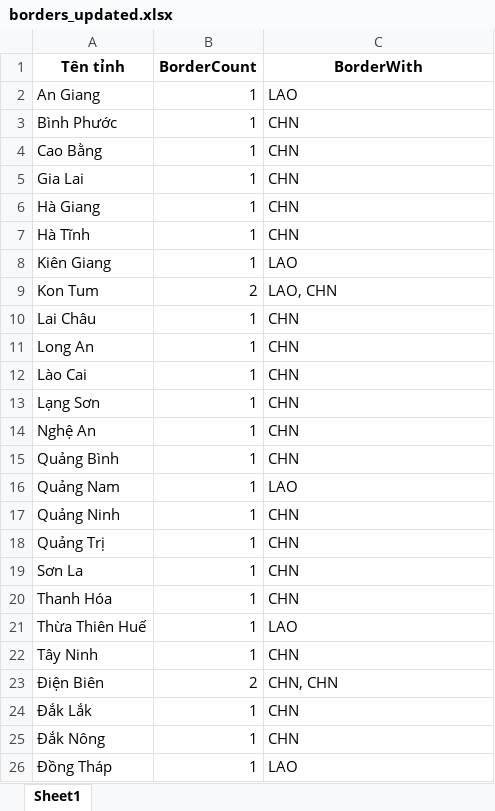
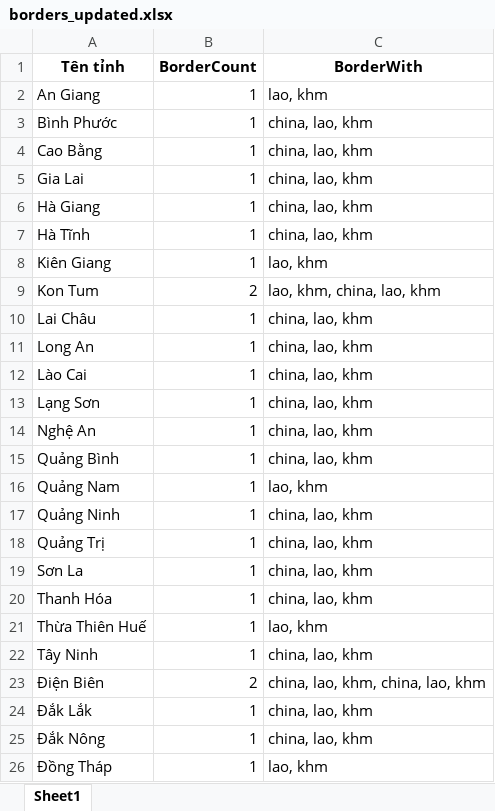
Before and after one commit to Voanhkiet300/CSA10, an Excel workbook: borders_updated.xlsx, sheet Sheet1, drawn as a sheet; values as stored, in another font and other column widths than the file's, no borders; the diff names each change by its address in the sheet, - before the commit and + after, or states it on an @@ line.

```diff
--- a/borders_updated.xlsx (sheet Sheet1)
+++ b/borders_updated.xlsx (sheet Sheet1)
-C2 (BorderWith): LAO
+C2 (BorderWith): lao, khm
-C3:C7 (BorderWith): CHN
+C3:C7 (BorderWith): china, lao, khm
-C8 (BorderWith): LAO
+C8 (BorderWith): lao, khm
-C9 (BorderWith): LAO, CHN
+C9 (BorderWith): lao, khm, china, lao, khm
-C10:C15 (BorderWith): CHN
+C10:C15 (BorderWith): china, lao, khm
-C16 (BorderWith): LAO
+C16 (BorderWith): lao, khm
-C17:C20 (BorderWith): CHN
+C17:C20 (BorderWith): china, lao, khm
-C21 (BorderWith): LAO
+C21 (BorderWith): lao, khm
-C22 (BorderWith): CHN
+C22 (BorderWith): china, lao, khm
-C23 (BorderWith): CHN, CHN
+C23 (BorderWith): china, lao, khm, china, lao, khm
-C24:C25 (BorderWith): CHN
+C24:C25 (BorderWith): china, lao, khm
-C26 (BorderWith): LAO
+C26 (BorderWith): lao, khm
```
Also changed, not shown: 2 other files.
